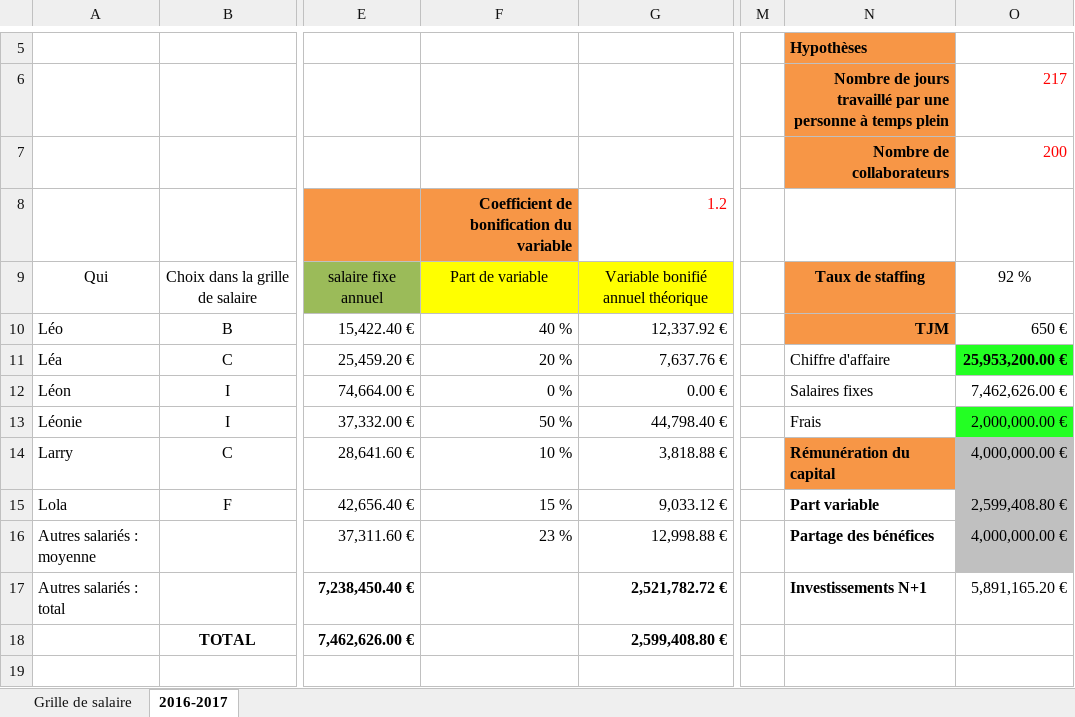
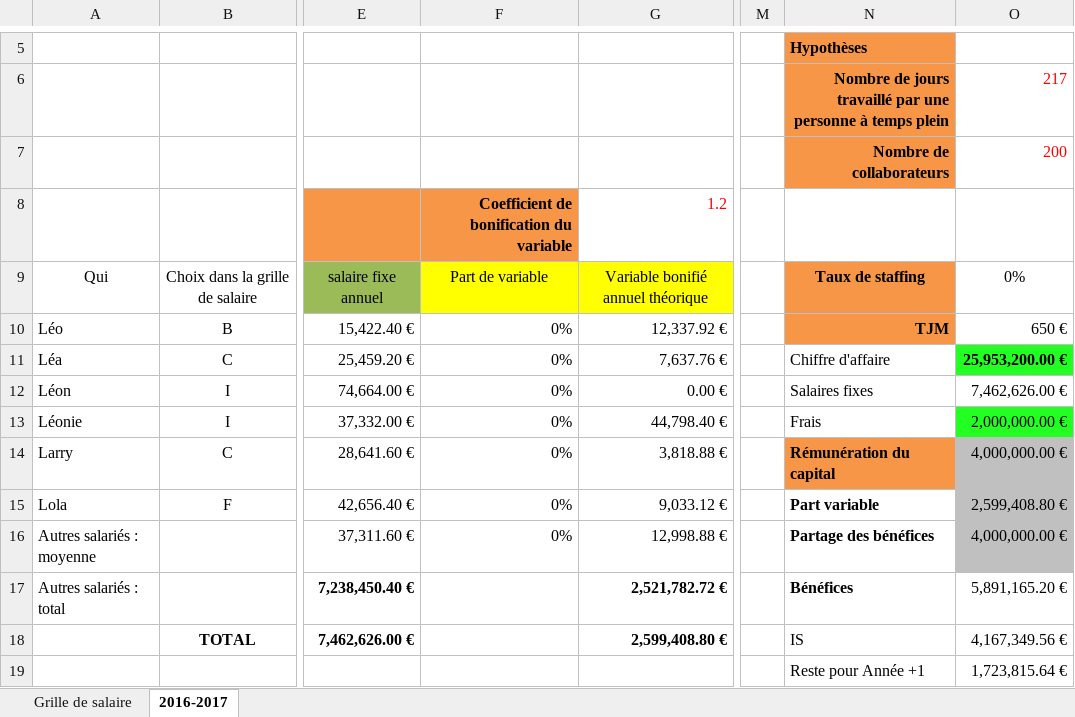
Before and after one commit to tclavier/r-muneration, an Excel workbook: soutenance/outil-eval-impact-remu.xlsx, sheet 2016-2017, drawn as a sheet; only a part is shown, gaps mark what is left out; values as stored, in another font and other column widths than the file's, no borders; rows hold the shown columns only; the diff names each change by its address in the sheet, - before the commit and + after, or states it on an @@ line.

Commit message:
Update xls

```diff
--- a/soutenance/outil-eval-impact-remu.xlsx (sheet 2016-2017)
+++ b/soutenance/outil-eval-impact-remu.xlsx (sheet 2016-2017)
-O9: 92 %
+O9: 0%
-F10: 40 %
+F10: 0%
-F11: 20 %
+F11: 0%
-F12: 0 %
+F12: 0%
-F13: 50 %
+F13: 0%
-F14: 10 %
+F14: 0%
-F15: 15 %
+F15: 0%
-F16: 23 %
+F16: 0%
-N17: Investissements N+1
+N17: Bénéfices
-N18: (empty)
+N18: IS
-O18: (empty)
+O18: 4,167,349.56 €
+row 19:  |  |  |  |  |  | Reste pour Année +1 | 1,723,815.64 €
```
